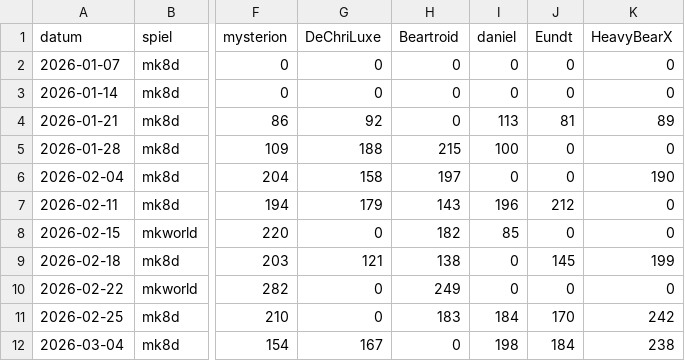
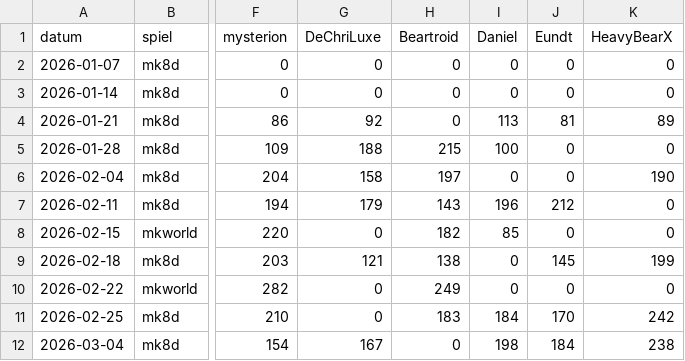
Before and after one commit to d462r8hj/MarioKartCharts, a CSV file: turniere.csv, drawn as a sheet; only a part is shown, gaps mark what is left out; the diff names each change by its address in the sheet, - before the commit and + after, or states it on an @@ line.

Commit message:
Update turniere.csv

```diff
--- a/turniere.csv
+++ b/turniere.csv
-I1: daniel
+I1: Daniel
```
